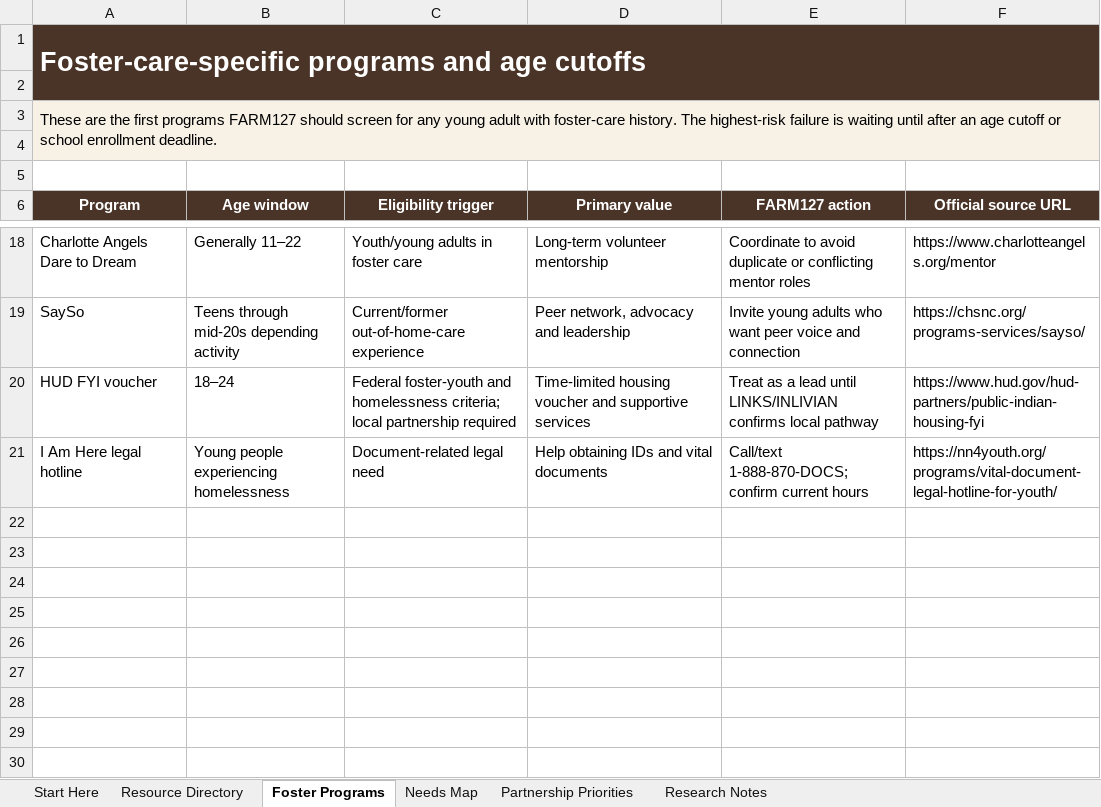
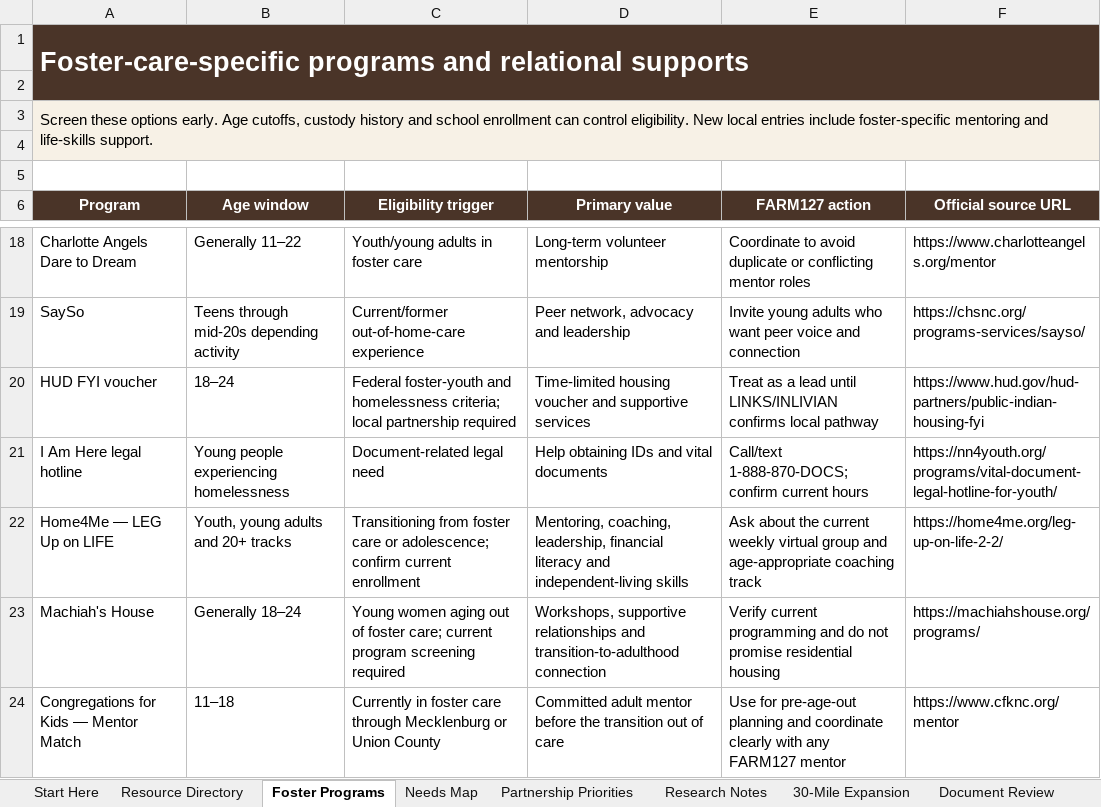
Before and after one commit to maxzalaquett-maker/ya-resource-navigator, an Excel workbook: source/FARM127_Charlotte_Young_Adult_Resource_Directory.xlsx, sheet Foster Programs, drawn as a sheet; only a part is shown, gaps mark what is left out; values as stored, in another font and other column widths than the file's, no borders; table styles not drawn; the diff names each change by its address in the sheet, - before the commit and + after, or states it on an @@ line.

```diff
--- a/source/FARM127_Charlotte_Young_Adult_Resource_Directory.xlsx (sheet Foster Programs)
+++ b/source/FARM127_Charlotte_Young_Adult_Resource_Directory.xlsx (sheet Foster Programs)
+sheet tab: 30-Mile Expansion
+sheet tab: Document Review
-A1 (Program): …programs and age cutoffs
+A1 (Program): …programs and relational supports
-A3 (Program): These are the first programs FARM127 should screen for any young adult with foster-care history. The highest-risk failure is waiting until after an age cutoff or school enrollment deadline.
+A3 (Program): Screen these options early. Age cutoffs, custody history and school enrollment can control eligibility. New local entries include foster-specific mentoring and life-skills support.
+row 22: Home4Me — LEG Up on LIFE | Youth, young adults and 20+ tracks | Transitioning from foster care or adolescence; confirm current enrollment | Mentoring, coaching, leadership, financial literacy and independent-living skills | Ask about the current weekly virtual group and age-appropriate coaching track | https://home4me.org/leg-up-on-life-2-2/
+row 23: Machiah's House | Generally 18–24 | Young women aging out of foster care; current program screening required | Workshops, supportive relationships and transition-to-adulthood connection | Verify current programming and do not promise residential housing | https://machiahshouse.org/programs/
+row 24: Congregations for Kids — Mentor Match | 11–18 | Currently in foster care through Mecklenburg or Union County | Committed adult mentor before the transition out of care | Use for pre-age-out planning and coordinate clearly with any FARM127 mentor | https://www.cfknc.org/mentor
```
Also changed, not shown: sheet Resource Directory, sheet Start Here, sheet Partnership Priorities, sheet Research Notes, sheet Needs Map, formulas that keep their value, charts or pictures, 9 other files.
